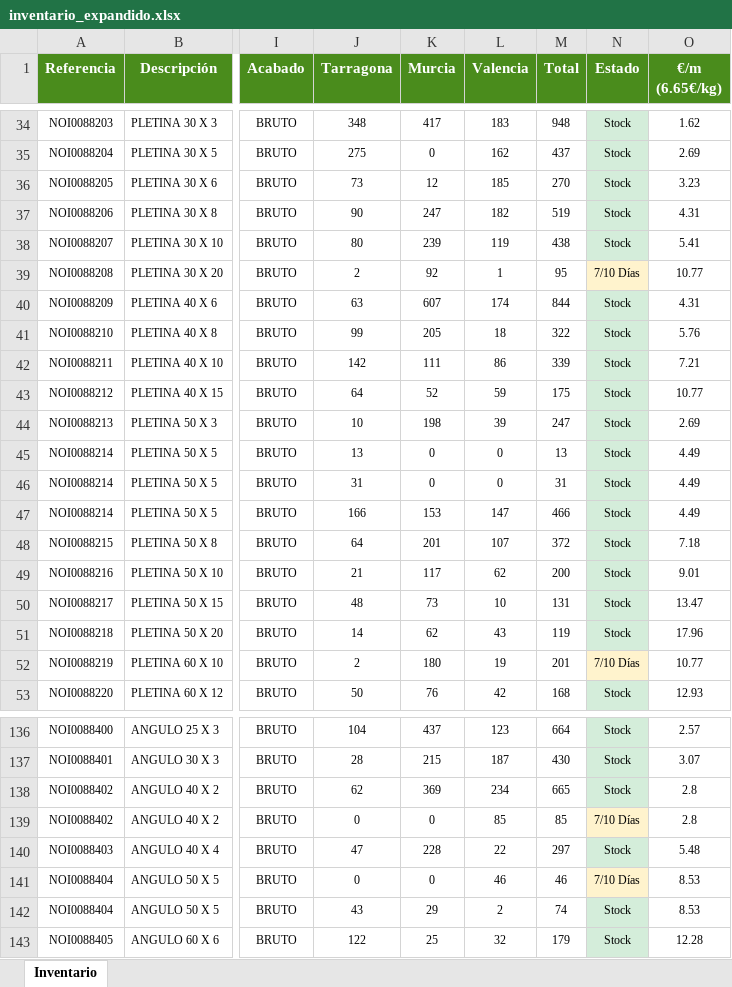
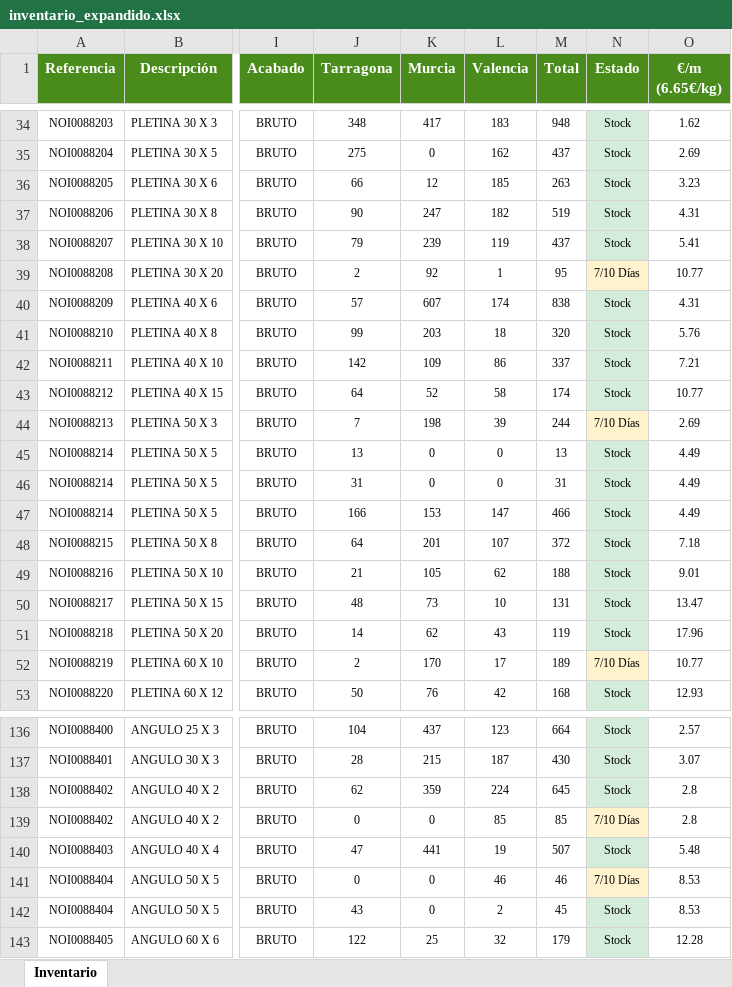
Before and after one commit to afcatalunya/normalizados, an Excel workbook: inventario_expandido.xlsx, sheet Inventario, drawn as a sheet; only a part is shown, gaps mark what is left out; values as stored, in another font and other column widths than the file's, no borders; the diff covers the shown part only; the diff names each change by its address in the sheet, - before the commit and + after, or states it on an @@ line.

Commit message:
Update inventario_expandido.xlsx - 09/10/2026

```diff
--- a/inventario_expandido.xlsx (sheet Inventario)
+++ b/inventario_expandido.xlsx (sheet Inventario)
-J36 (Tarragona): 73
+J36 (Tarragona): 66
-M36 (Total): 270
+M36 (Total): 263
-J38 (Tarragona): 80
+J38 (Tarragona): 79
-M38 (Total): 438
+M38 (Total): 437
-J40 (Tarragona): 63
+J40 (Tarragona): 57
-M40 (Total): 844
+M40 (Total): 838
-K41 (Murcia): 205
+K41 (Murcia): 203
-M41 (Total): 322
+M41 (Total): 320
-K42 (Murcia): 111
+K42 (Murcia): 109
-M42 (Total): 339
+M42 (Total): 337
-L43 (Valencia): 59
+L43 (Valencia): 58
-M43 (Total): 175
+M43 (Total): 174
-J44 (Tarragona): 10
+J44 (Tarragona): 7
-M44 (Total): 247
+M44 (Total): 244
-N44 (Estado): Stock
+N44 (Estado): 7/10 Días
-N44 fill: #D4EDDA
+N44 fill: #FFF3CD
-K49 (Murcia): 117
+K49 (Murcia): 105
-M49 (Total): 200
+M49 (Total): 188
-K52 (Murcia): 180
+K52 (Murcia): 170
-L52 (Valencia): 19
+L52 (Valencia): 17
-M52 (Total): 201
+M52 (Total): 189
-K138 (Murcia): 369
+K138 (Murcia): 359
-L138 (Valencia): 234
+L138 (Valencia): 224
-M138 (Total): 665
+M138 (Total): 645
-K140 (Murcia): 228
+K140 (Murcia): 441
-L140 (Valencia): 22
+L140 (Valencia): 19
-M140 (Total): 297
+M140 (Total): 507
-K142 (Murcia): 29
+K142 (Murcia): 0
-M142 (Total): 74
+M142 (Total): 45
```
Also changed, not shown: 178 edited cells and cell formats elsewhere in this sheet.
